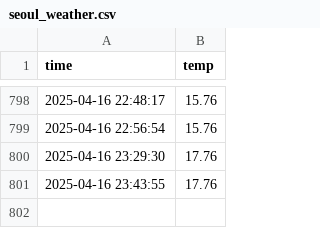
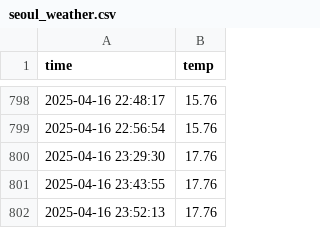
Before and after one commit to whdidfo6641/seoul_weather_5m, a CSV file: seoul_weather.csv, drawn as a sheet; only a part is shown, gaps mark what is left out.

```diff
--- a/seoul_weather.csv
+++ b/seoul_weather.csv
@@ -801 +801,2 @@ time,temp
 2025-04-16 23:43:55,17.76
+2025-04-16 23:52:13,17.76
```
